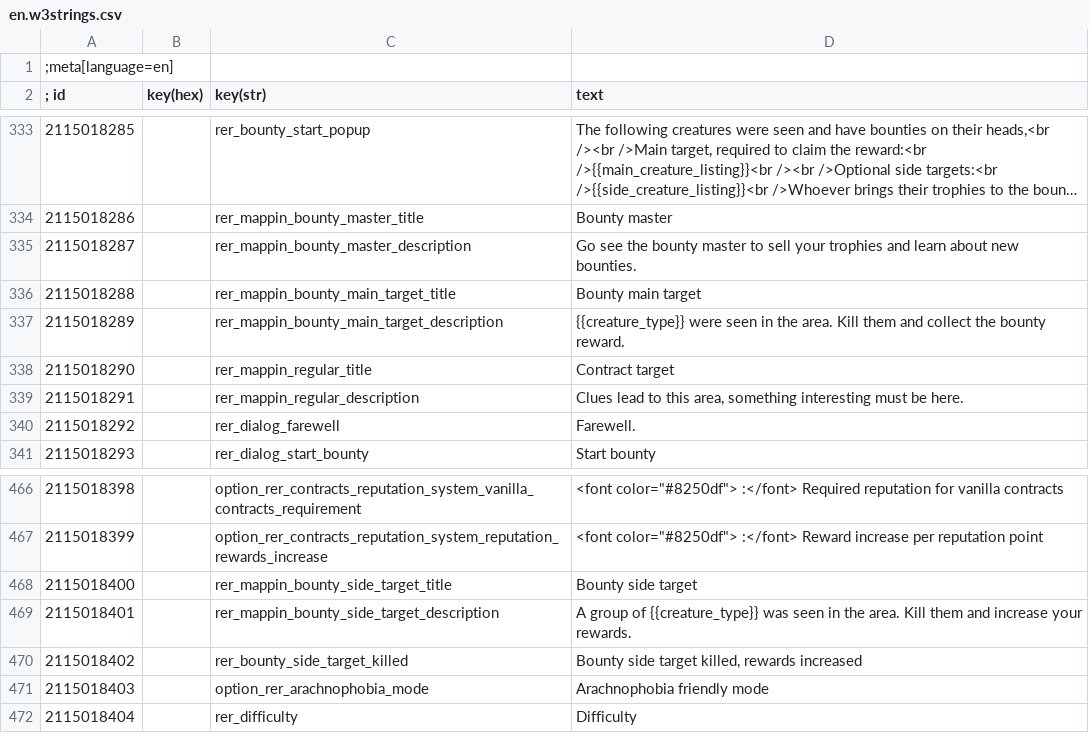
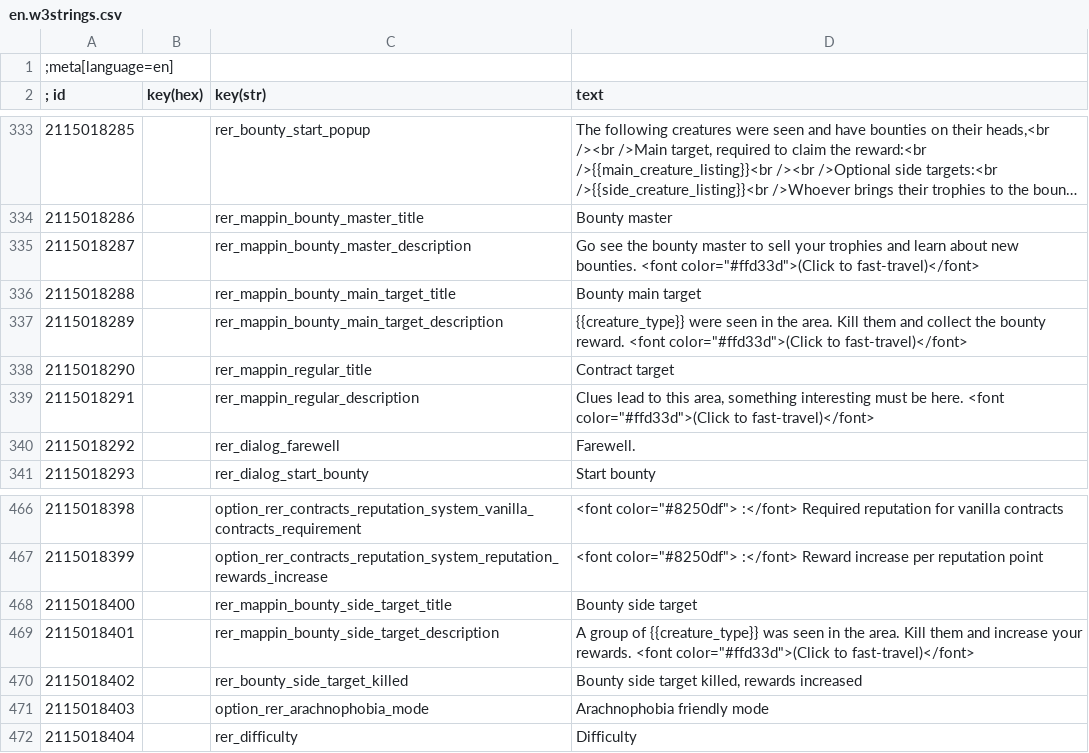
Before and after one commit to Aelto/tw3-random-encounters-reworked, a CSV file: strings/en.w3strings.csv, drawn as a sheet; only a part is shown, gaps mark what is left out; long unchanged cells end in ….

```diff
--- a/strings/en.w3strings.csv
+++ b/strings/en.w3strings.csv
@@ -334,7 +334,7 @@
 2115018286|        |rer_mappin_bounty_master_title|Bounty master
-2115018287|        |rer_mappin_bounty_master_description|Go see the bounty master to sell your trophies and learn about new bounties.
+2115018287|        |rer_mappin_bounty_master_description|Go see the bounty master to sell your trophies and learn about new bounties. <font color="#ffd33d">(Click to fast-travel)</font>
 2115018288|        |rer_mappin_bounty_main_target_title|Bounty main target
-2115018289|        |rer_mappin_bounty_main_target_description|{{creature_type}} were seen in the area. Kill them and collect the bounty reward.
+2115018289|        |rer_mappin_bounty_main_target_description|{{creature_type}} were seen in the area. Kill them and collect the bounty reward. <font color="#ffd33d">(Click to fast-travel)</font>
 2115018290|        |rer_mappin_regular_title|Contract target
-2115018291|        |rer_mappin_regular_description|Clues lead to this area, something interesting must be here.
+2115018291|        |rer_mappin_regular_description|Clues lead to this area, something interesting must be here. <font color="#ffd33d">(Click to fast-travel)</font>
 2115018292|        |rer_dialog_farewell|Farewell.
@@ -468,3 +468,3 @@
 2115018400|        |rer_mappin_bounty_side_target_title|Bounty side target
-2115018401|        |rer_mappin_bounty_side_target_description|A group of {{creature_type}} was seen in the area. Kill them and increase your rewards.
+2115018401|        |rer_mappin_bounty_side_target_description|A group of {{creature_type}} was seen in the area. Kill them and increase your rewards. <font color="#ffd33d">(Click to fast-travel)</font>
 2115018402|        |rer_bounty_side_target_killed|Bounty side target killed, rewards increased
```
Also changed, not shown: 15 other files.
